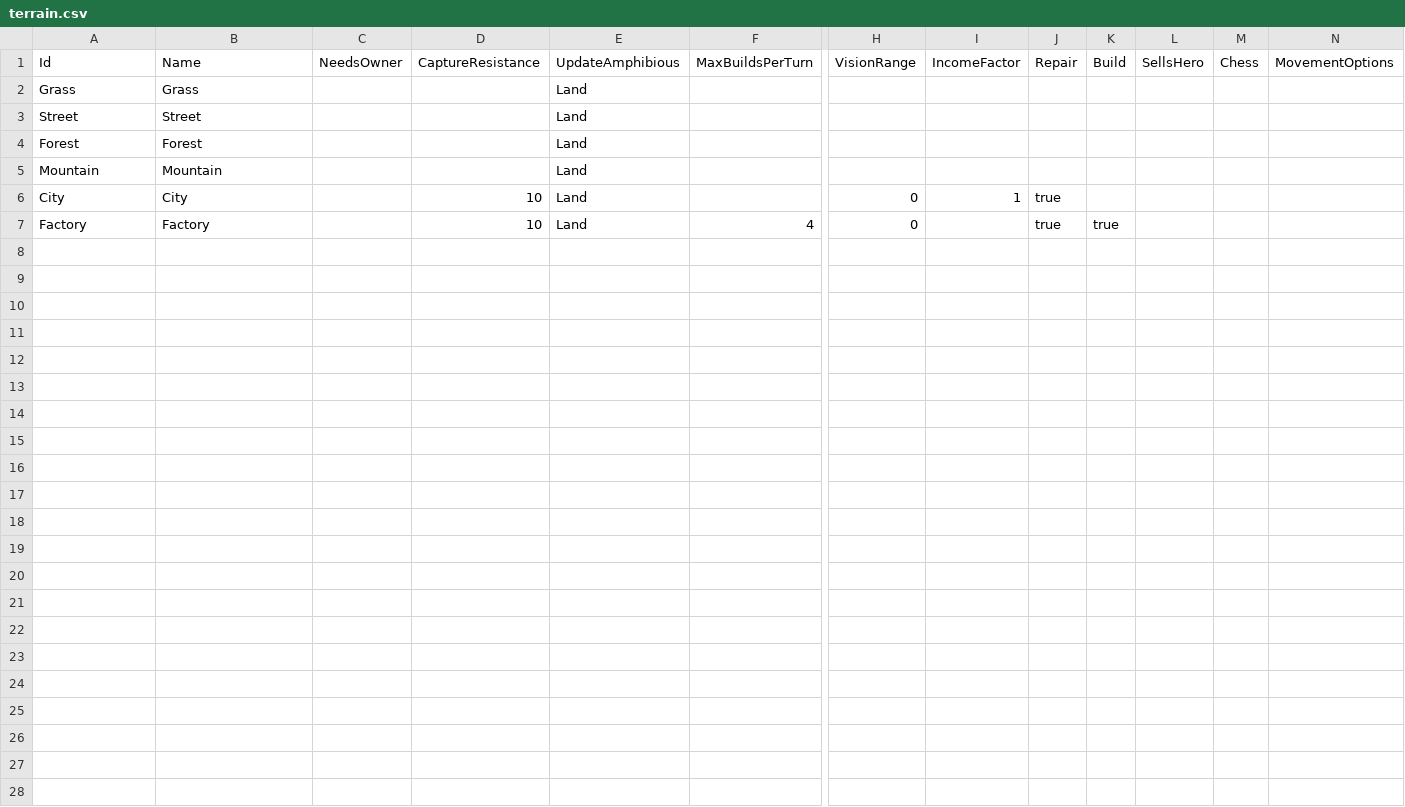
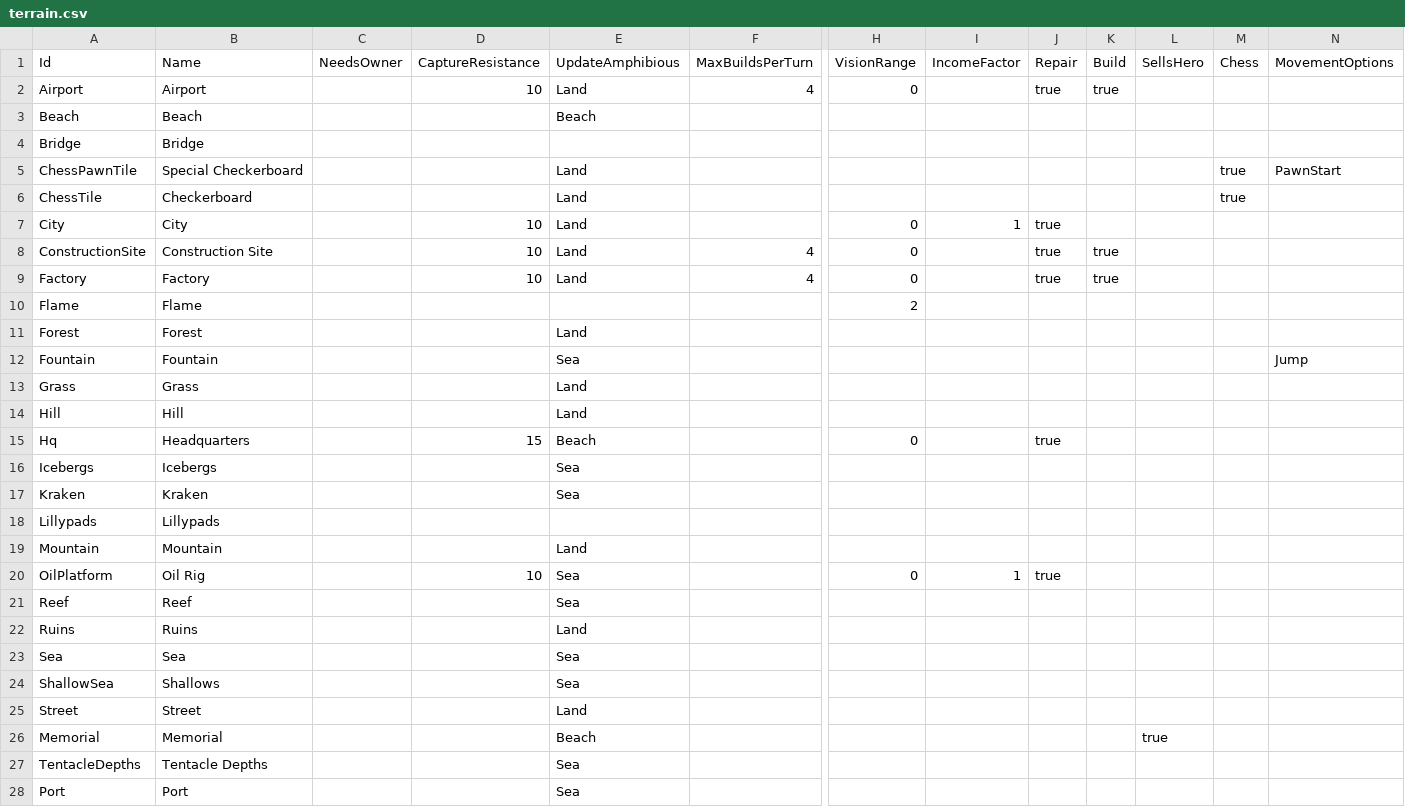
Before and after one commit to stratecide/tbs-core, a CSV file: configs/default_test/terrain.csv, drawn as a sheet; only a part is shown, gaps mark what is left out; rows hold the shown columns only; the diff names each change by its address in the sheet, - before the commit and + after, or states it on an @@ line.

Commit message:
built test config for units and terrain

```diff
--- a/configs/default_test/terrain.csv
+++ b/configs/default_test/terrain.csv
+row 2: Airport | Airport |  | 10 | Land | 4 | 0 |  | true | true
+row 3: Beach | Beach |  |  | Beach
+row 4: Bridge | Bridge
+row 5: ChessPawnTile | Special Checkerboard |  |  | Land |  |  |  |  |  |  | true | PawnStart
+row 6: ChessTile | Checkerboard |  |  | Land |  |  |  |  |  |  | true
@@ row 6 moved to row 7: City @@
+row 8: ConstructionSite | Construction Site |  | 10 | Land | 4 | 0 |  | true | true
@@ row 7 moved to row 9: Factory @@
+row 10: Flame | Flame |  |  |  |  | 2
@@ row 4 moved to row 11: Forest @@
+row 12: Fountain | Fountain |  |  | Sea |  |  |  |  |  |  |  | Jump
+row 14: Hill | Hill |  |  | Land
+row 15: Hq | Headquarters |  | 15 | Beach |  | 0 |  | true
+row 16: Icebergs | Icebergs |  |  | Sea
+row 17: Kraken | Kraken |  |  | Sea
+row 18: Lillypads | Lillypads
@@ row 5 moved to row 19: Mountain @@
+row 20: OilPlatform | Oil Rig |  | 10 | Sea |  | 0 | 1 | true
+row 21: Reef | Reef |  |  | Sea
+row 22: Ruins | Ruins |  |  | Land
+row 23: Sea | Sea |  |  | Sea
+row 24: ShallowSea | Shallows |  |  | Sea
+row 26: Memorial | Memorial |  |  | Beach |  |  |  |  |  | true
+row 27: TentacleDepths | Tentacle Depths |  |  | Sea
+row 28: Port | Port |  |  | Sea
```
Also changed, not shown: configs/default_test/movement.csv, configs/default_test/terrain_defense.csv, 13 other files.
